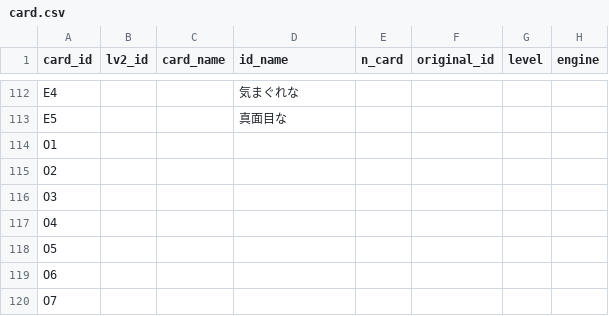
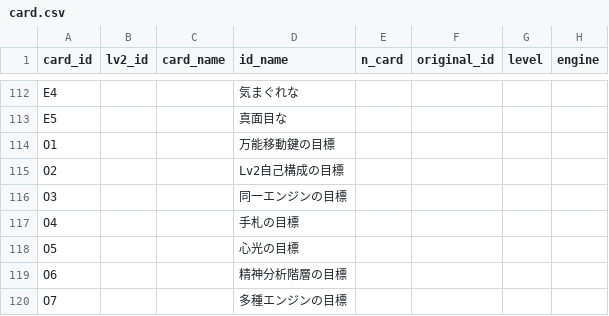
Before and after one commit to danjiri-concerto/danjiri-concerto.github.io, a CSV file: i-revolve-therefore-i-am/data/card.csv, drawn as a sheet; only a part is shown, gaps mark what is left out; the diff names each change by its address in the sheet, - before the commit and + after, or states it on an @@ line.

```diff
--- a/i-revolve-therefore-i-am/data/card.csv
+++ b/i-revolve-therefore-i-am/data/card.csv
-D114 (id_name): (empty)
+D114 (id_name): 万能移動鍵の目標
-D115 (id_name): (empty)
+D115 (id_name): Lv2自己構成の目標
-D116 (id_name): (empty)
+D116 (id_name): 同一エンジンの目標
-D117 (id_name): (empty)
+D117 (id_name): 手札の目標
-D118 (id_name): (empty)
+D118 (id_name): 心光の目標
-D119 (id_name): (empty)
+D119 (id_name): 精神分析階層の目標
-D120 (id_name): (empty)
+D120 (id_name): 多種エンジンの目標
```
Also changed, not shown: 1 other file.
